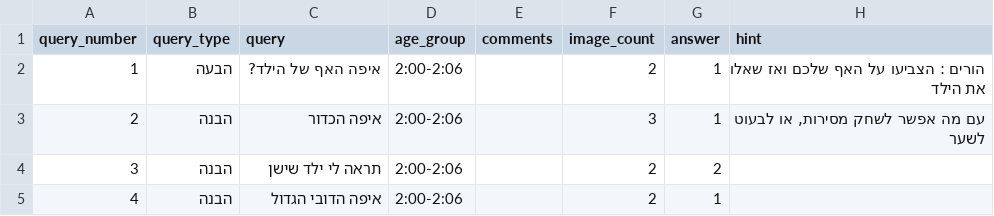
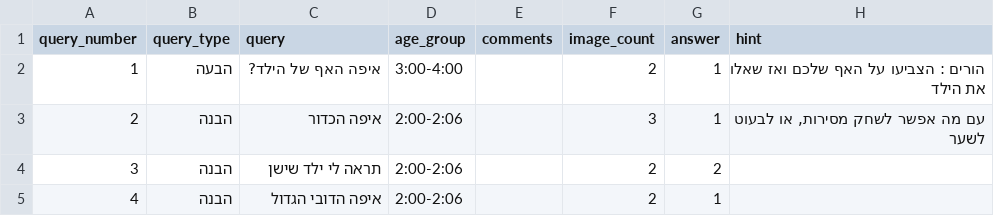
Before and after one commit to almoggiat/seeandsay-resources, a CSV file: query_database.csv, drawn as a sheet; only a part is shown.

Commit message:
עדכון שאלה 1: איפה האף של הילד?

```diff
--- a/query_database.csv
+++ b/query_database.csv
@@ -1,3 +1,3 @@
 query_number,query_type,query,age_group,comments,image_count,answer,hint
-1,הבעה,איפה האף של הילד?,2:00-2:06,,2,1,הורים : הצביעו על האף שלכם ואז שאלו את הילד
+1,הבעה,איפה האף של הילד?,3:00-4:00,,2,1,הורים : הצביעו על האף שלכם ואז שאלו את הילד
 2,הבנה,איפה הכדור,2:00-2:06,,3,1,"עם מה אפשר לשחק מסירות, או לבעוט לשער"
```
